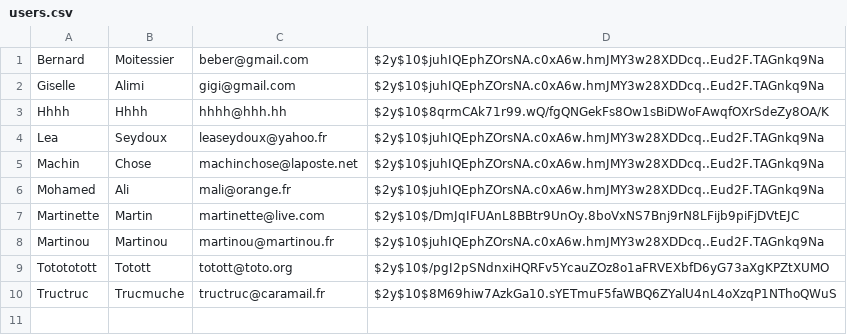
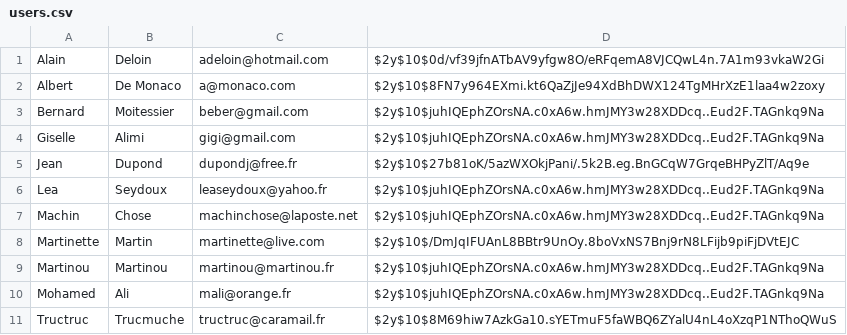
Before and after one commit to jacquesgrana/CDAPHP-TPPHP1-LaBelleAffaire, a CSV file: src/datas/users.csv, drawn as a sheet.

```diff
--- a/src/datas/users.csv
+++ b/src/datas/users.csv
@@ -1,10 +1,11 @@
+Alain,Deloin,adeloin@hotmail.com,$2y$10$0d/vf39jfnATbAV9yfgw8O/eRFqemA8VJCQwL4n.7A1m93vkaW2Gi
+Albert,"De Monaco",a@monaco.com,$2y$10$8FN7y964EXmi.kt6QaZjJe94XdBhDWX124TgMHrXzE1laa4w2zoxy
 Bernard,Moitessier,beber@gmail.com,$2y$10$juhIQEphZOrsNA.c0xA6w.hmJMY3w28XDDcq..Eud2F.TAGnkq9Na
 Giselle,Alimi,gigi@gmail.com,$2y$10$juhIQEphZOrsNA.c0xA6w.hmJMY3w28XDDcq..Eud2F.TAGnkq9Na
-Hhhh,Hhhh,hhhh@hhh.hh,$2y$10$8qrmCAk71r99.wQ/fgQNGekFs8Ow1sBiDWoFAwqfOXrSdeZy8OA/K
+Jean,Dupond,dupondj@free.fr,$2y$10$27b81oK/5azWXOkjPani/.5k2B.eg.BnGCqW7GrqeBHPyZlT/Aq9e
 Lea,Seydoux,leaseydoux@yahoo.fr,$2y$10$juhIQEphZOrsNA.c0xA6w.hmJMY3w28XDDcq..Eud2F.TAGnkq9Na
 Machin,Chose,machinchose@laposte.net,$2y$10$juhIQEphZOrsNA.c0xA6w.hmJMY3w28XDDcq..Eud2F.TAGnkq9Na
-Mohamed,Ali,mali@orange.fr,$2y$10$juhIQEphZOrsNA.c0xA6w.hmJMY3w28XDDcq..Eud2F.TAGnkq9Na
 Martinette,Martin,martinette@live.com,$2y$10$/DmJqIFUAnL8BBtr9UnOy.8boVxNS7Bnj9rN8LFijb9piFjDVtEJC
 Martinou,Martinou,martinou@martinou.fr,$2y$10$juhIQEphZOrsNA.c0xA6w.hmJMY3w28XDDcq..Eud2F.TAGnkq9Na
-Totototott,Totott,totott@toto.org,$2y$10$/pgI2pSNdnxiHQRFv5YcauZOz8o1aFRVEXbfD6yG73aXgKPZtXUMO
+Mohamed,Ali,mali@orange.fr,$2y$10$juhIQEphZOrsNA.c0xA6w.hmJMY3w28XDDcq..Eud2F.TAGnkq9Na
 Tructruc,Trucmuche,tructruc@caramail.fr,$2y$10$8M69hiw7AzkGa10.sYETmuF5faWBQ6ZYalU4nL4oXzqP1NThoQWuS
```
Also changed, not shown: src/datas/users copy.csv, 3 other files.
